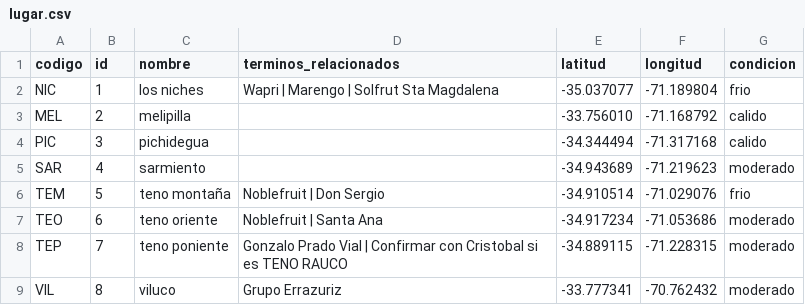
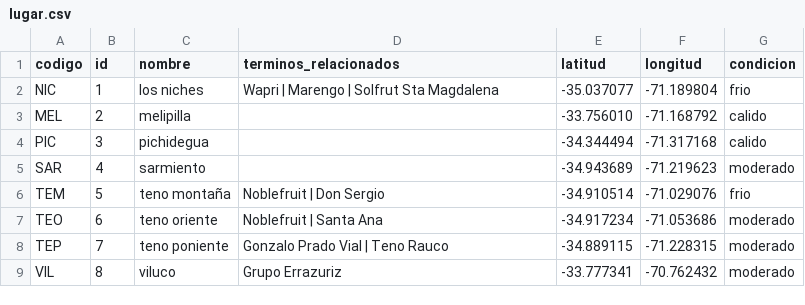
Before and after one commit to QwagPerson/sweet-cherry-data, a CSV file: maestros/lugar.csv, drawn as a sheet.

```diff
--- a/maestros/lugar.csv
+++ b/maestros/lugar.csv
@@ -7,3 +7,3 @@ TEM,5,teno montaña,Noblefruit | Don Sergio,-34.910514,-71.029076,frio
 TEO,6,teno oriente,Noblefruit | Santa Ana,-34.917234,-71.053686,moderado
-TEP,7,teno poniente,Gonzalo Prado Vial | Confirmar con Cristobal si es TENO RAUCO,-34.889115,-71.228315,moderado
+TEP,7,teno poniente,Gonzalo Prado Vial | Teno Rauco,-34.889115,-71.228315,moderado
 VIL,8,viluco,Grupo Errazuriz,-33.777341,-70.762432,moderado
```
Also changed, not shown: data/silver/2026/temperaturas_horarias_por_lugar_resumen.csv, 22 other files.
